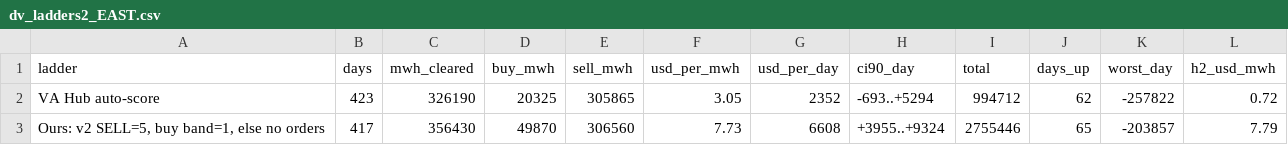
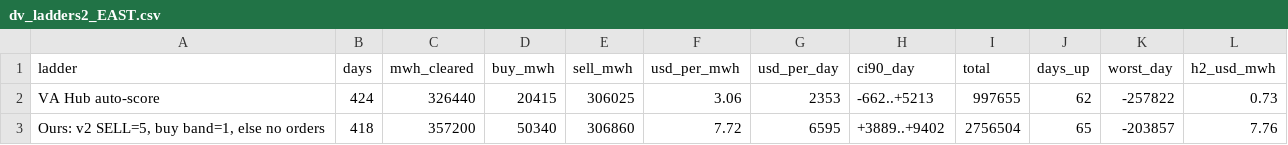
Before and after one commit to Dynastymaad/ieso-cushion-model, a CSV file: data/dv_ladders2_EAST.csv, drawn as a sheet.

```diff
--- a/data/dv_ladders2_EAST.csv
+++ b/data/dv_ladders2_EAST.csv
@@ -1,3 +1,3 @@
 ladder,days,mwh_cleared,buy_mwh,sell_mwh,usd_per_mwh,usd_per_day,ci90_day,total,days_up,worst_day,h2_usd_mwh
-VA Hub auto-score,423,326190,20325,305865,3.05,2352,-693..+5294,994712,62,-257822,0.72
-"Ours: v2 SELL=5, buy band=1, else no orders",417,356430,49870,306560,7.73,6608,+3955..+9324,2755446,65,-203857,7.79
+VA Hub auto-score,424,326440,20415,306025,3.06,2353,-662..+5213,997655,62,-257822,0.73
+"Ours: v2 SELL=5, buy band=1, else no orders",418,357200,50340,306860,7.72,6595,+3889..+9402,2756504,65,-203857,7.76
```
Also changed, not shown: data/dv_ladders2_OTTAWA.csv, data/dv_ladders_EAST.csv, 7 other files.
